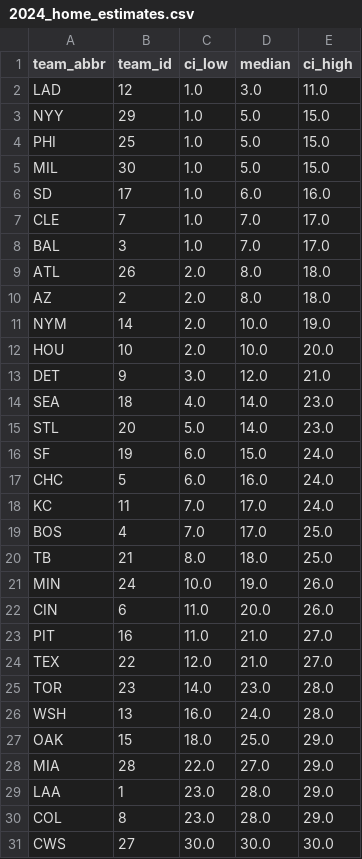
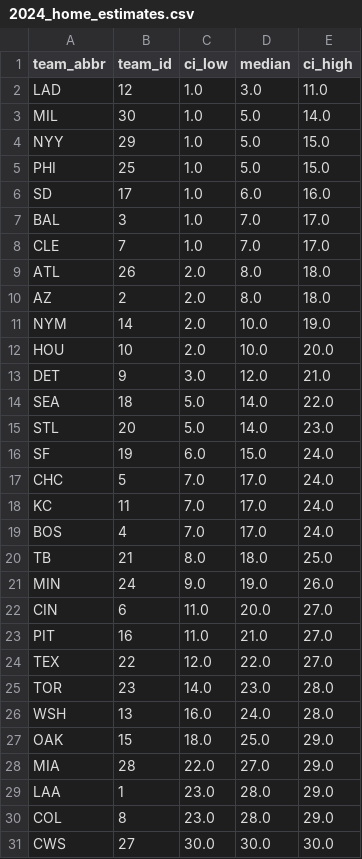
Before and after one commit to DamonCharlesRoberts/mlb_pred, a CSV file: _output/2024_home_estimates.csv, drawn as a sheet.

```diff
--- a/_output/2024_home_estimates.csv
+++ b/_output/2024_home_estimates.csv
@@ -2,8 +2,8 @@ team_abbr,team_id,ci_low,median,ci_high
 LAD,12,1.0,3.0,11.0
+MIL,30,1.0,5.0,14.0
 NYY,29,1.0,5.0,15.0
 PHI,25,1.0,5.0,15.0
-MIL,30,1.0,5.0,15.0
 SD,17,1.0,6.0,16.0
+BAL,3,1.0,7.0,17.0
 CLE,7,1.0,7.0,17.0
-BAL,3,1.0,7.0,17.0
 ATL,26,2.0,8.0,18.0
@@ -13,13 +13,13 @@ HOU,10,2.0,10.0,20.0
 DET,9,3.0,12.0,21.0
-SEA,18,4.0,14.0,23.0
+SEA,18,5.0,14.0,22.0
 STL,20,5.0,14.0,23.0
 SF,19,6.0,15.0,24.0
-CHC,5,6.0,16.0,24.0
+CHC,5,7.0,17.0,24.0
 KC,11,7.0,17.0,24.0
-BOS,4,7.0,17.0,25.0
+BOS,4,7.0,17.0,24.0
 TB,21,8.0,18.0,25.0
-MIN,24,10.0,19.0,26.0
-CIN,6,11.0,20.0,26.0
+MIN,24,9.0,19.0,26.0
+CIN,6,11.0,20.0,27.0
 PIT,16,11.0,21.0,27.0
-TEX,22,12.0,21.0,27.0
+TEX,22,12.0,22.0,27.0
 TOR,23,14.0,23.0,28.0
```
Also changed, not shown: _output/2019_btl_estimates.csv, _output/2019_home_estimates.csv, 31 other files.
